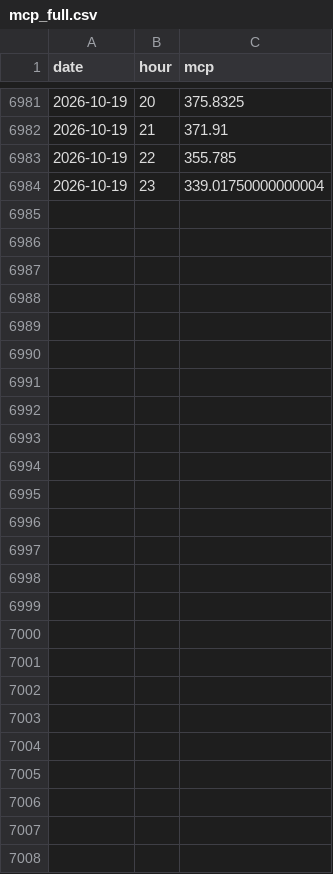
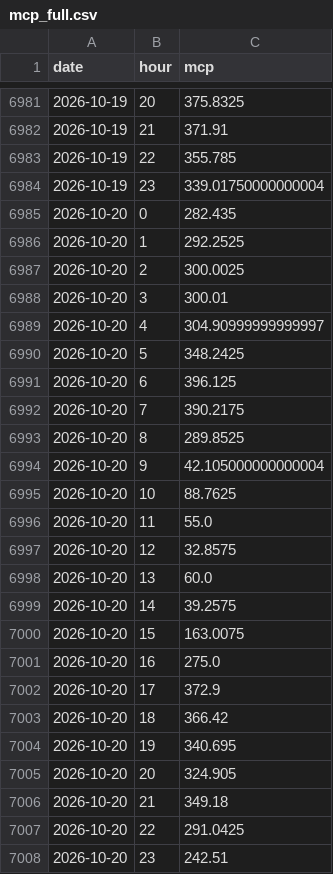
Before and after one commit to VaGlar/EnEx-WebScraping, a CSV file: data/mcp_full.csv, drawn as a sheet; only a part is shown, gaps mark what is left out.

```diff
--- a/data/mcp_full.csv
+++ b/data/mcp_full.csv
@@ -6984 +6984,25 @@ date,hour,mcp
 2026-10-19,23,339.01750000000004
+2026-10-20,0,282.435
+2026-10-20,1,292.2525
+2026-10-20,2,300.0025
+2026-10-20,3,300.01
+2026-10-20,4,304.90999999999997
+2026-10-20,5,348.2425
+2026-10-20,6,396.125
+2026-10-20,7,390.2175
+2026-10-20,8,289.8525
+2026-10-20,9,42.105000000000004
+2026-10-20,10,88.7625
+2026-10-20,11,55.0
+2026-10-20,12,32.8575
+2026-10-20,13,60.0
+2026-10-20,14,39.2575
+2026-10-20,15,163.0075
+2026-10-20,16,275.0
+2026-10-20,17,372.9
+2026-10-20,18,366.42
+2026-10-20,19,340.695
+2026-10-20,20,324.905
+2026-10-20,21,349.18
+2026-10-20,22,291.0425
+2026-10-20,23,242.51
```
